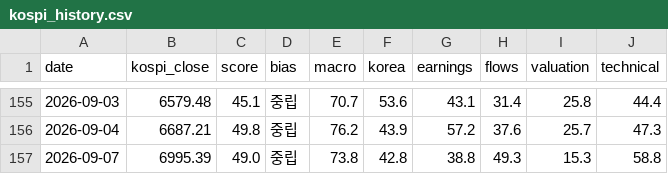
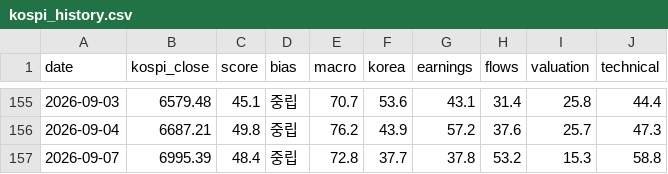
Before and after one commit to kym20031219-code/etf-partner-finder, a CSV file: results/kospi_history.csv, drawn as a sheet; only a part is shown, gaps mark what is left out.

```diff
--- a/results/kospi_history.csv
+++ b/results/kospi_history.csv
@@ -156,2 +156,2 @@ date,kospi_close,score,bias,macro,korea,earnings,flows,valuation,technical
 2026-09-04,6687.21,49.8,중립,76.2,43.9,57.2,37.6,25.7,47.3
-2026-09-07,6995.39,49.0,중립,73.8,42.8,38.8,49.3,15.3,58.8
+2026-09-07,6995.39,48.4,중립,72.8,37.7,37.8,53.2,15.3,58.8
```
Also changed, not shown: 1 other file.
